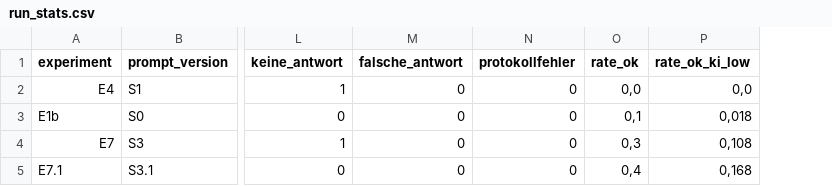
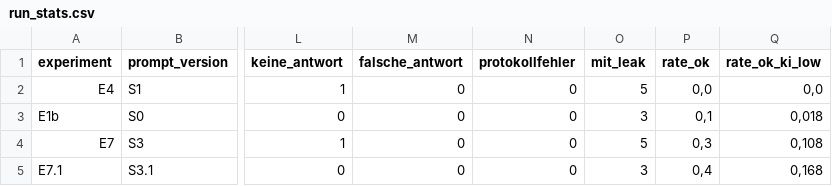
Before and after one commit to lstrozzi/instantrag-poc, a CSV file: results/run_stats.csv, drawn as a sheet; only a part is shown, gaps mark what is left out; the diff names each change by its address in the sheet, - before the commit and + after, or states it on an @@ line.

Commit message:
Record Luca's decisions and prepare M1 and validation runs
- plan: success incl. correction, S3.1 frozen, O15, thesis-phase idea
- notebook: register E9 (S3.1, M1) and VAL-T2 (held), 5.3 on E1+E9
- evaluation: comparisons at lenient and functional, leak count
- testsuites: final comment lines for S3.1 (questions unchanged)

```diff
--- a/results/run_stats.csv
+++ b/results/run_stats.csv
+column O (mit_leak), rows 2-5: 5 | 3 | 5 | 3
```
Also changed, not shown: 6 other files.
